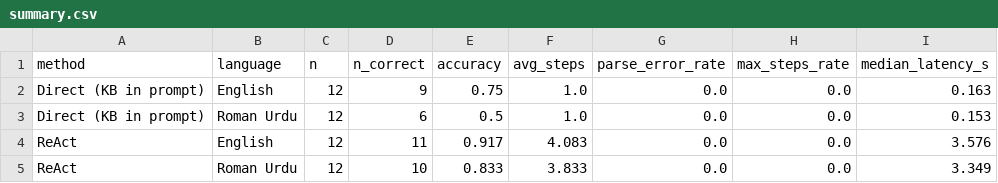
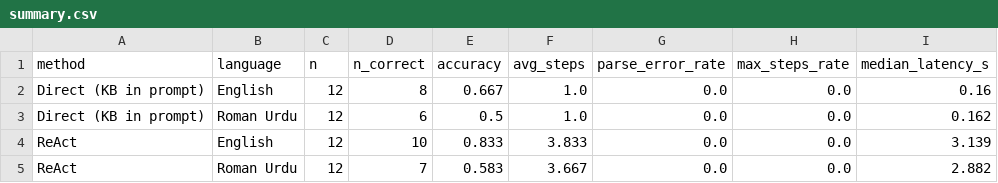
Before and after one commit to MHKhan50/agentic-ai-research-log, a CSV file: react-roman-urdu/results/qwen2.5_3b/summary.csv, drawn as a sheet.

```diff
--- a/react-roman-urdu/results/qwen2.5_3b/summary.csv
+++ b/react-roman-urdu/results/qwen2.5_3b/summary.csv
@@ -1,5 +1,5 @@
 method,language,n,n_correct,accuracy,avg_steps,parse_error_rate,max_steps_rate,median_latency_s
-Direct (KB in prompt),English,12,9,0.75,1.0,0.0,0.0,0.163
-Direct (KB in prompt),Roman Urdu,12,6,0.5,1.0,0.0,0.0,0.153
-ReAct,English,12,11,0.917,4.083,0.0,0.0,3.576
-ReAct,Roman Urdu,12,10,0.833,3.833,0.0,0.0,3.349
+Direct (KB in prompt),English,12,8,0.667,1.0,0.0,0.0,0.16
+Direct (KB in prompt),Roman Urdu,12,6,0.5,1.0,0.0,0.0,0.162
+ReAct,English,12,10,0.833,3.833,0.0,0.0,3.139
+ReAct,Roman Urdu,12,7,0.583,3.667,0.0,0.0,2.882
```
Also changed, not shown: react-roman-urdu/results/qwen2.5_3b/results.csv, 15 other files.
